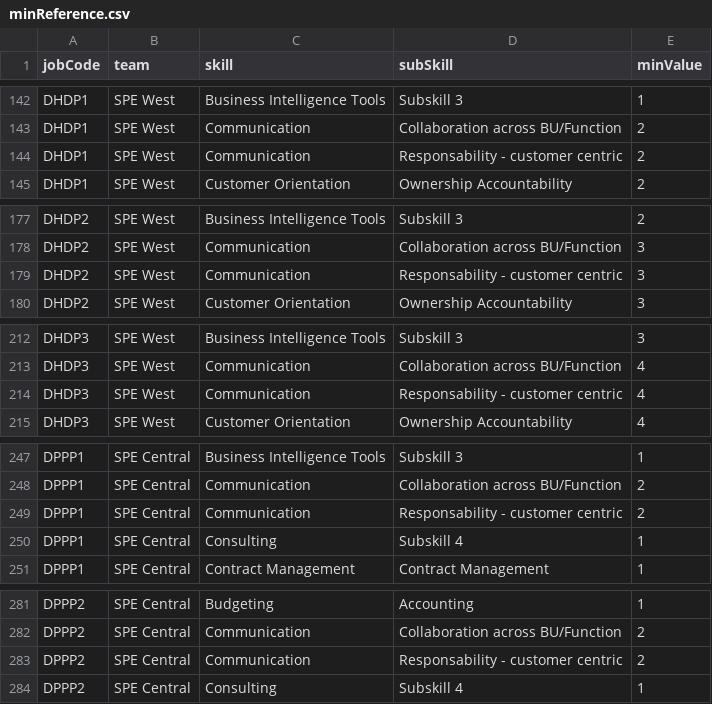
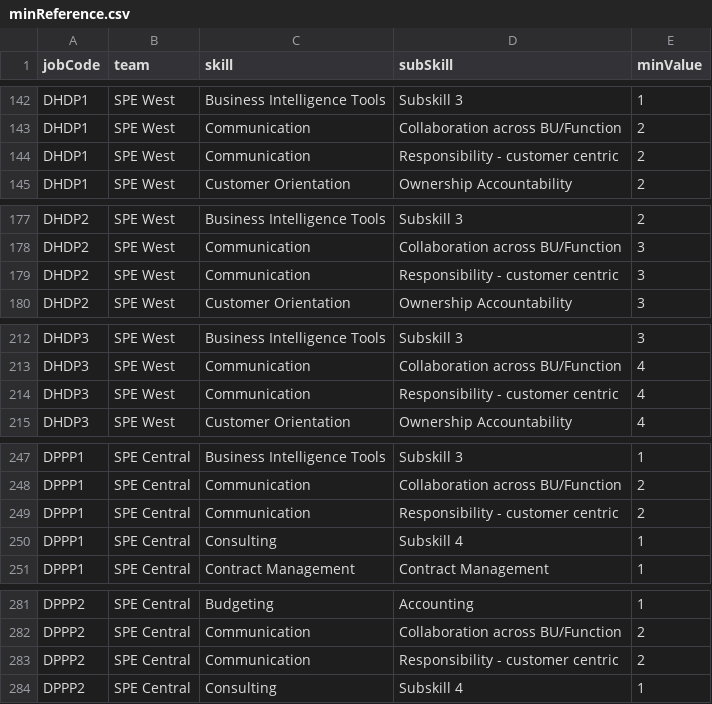
Before and after one commit to bhavsar-r/PM_Skill_Dashboard, a CSV file: minReference.csv, drawn as a sheet; only a part is shown, gaps mark what is left out; the diff covers the shown part only.

```diff
--- a/minReference.csv
+++ b/minReference.csv
@@ -143,3 +143,3 @@ DHDP1,SPE West,Business Intelligence Tools,Subskill 3,1
 DHDP1,SPE West,Communication,Collaboration across BU/Function,2
-DHDP1,SPE West,Communication,Responsability - customer centric,2
+DHDP1,SPE West,Communication,Responsibility - customer centric,2
 DHDP1,SPE West,Customer Orientation,Ownership Accountability,2
@@ -178,3 +178,3 @@ DHDP2,SPE West,Business Intelligence Tools,Subskill 3,2
 DHDP2,SPE West,Communication,Collaboration across BU/Function,3
-DHDP2,SPE West,Communication,Responsability - customer centric,3
+DHDP2,SPE West,Communication,Responsibility - customer centric,3
 DHDP2,SPE West,Customer Orientation,Ownership Accountability,3
@@ -213,3 +213,3 @@ DHDP3,SPE West,Business Intelligence Tools,Subskill 3,3
 DHDP3,SPE West,Communication,Collaboration across BU/Function,4
-DHDP3,SPE West,Communication,Responsability - customer centric,4
+DHDP3,SPE West,Communication,Responsibility - customer centric,4
 DHDP3,SPE West,Customer Orientation,Ownership Accountability,4
@@ -248,3 +248,3 @@ DPPP1,SPE Central,Business Intelligence Tools,Subskill 3,1
 DPPP1,SPE Central,Communication,Collaboration across BU/Function,2
-DPPP1,SPE Central,Communication,Responsability - customer centric,2
+DPPP1,SPE Central,Communication,Responsibility - customer centric,2
 DPPP1,SPE Central,Consulting,Subskill 4,1
@@ -282,3 +282,3 @@ DPPP2,SPE Central,Budgeting,Accounting,1
 DPPP2,SPE Central,Communication,Collaboration across BU/Function,2
-DPPP2,SPE Central,Communication,Responsability - customer centric,2
+DPPP2,SPE Central,Communication,Responsibility - customer centric,2
 DPPP2,SPE Central,Consulting,Subskill 4,1
```
Also changed, not shown: 45 edited cells elsewhere in this file.
